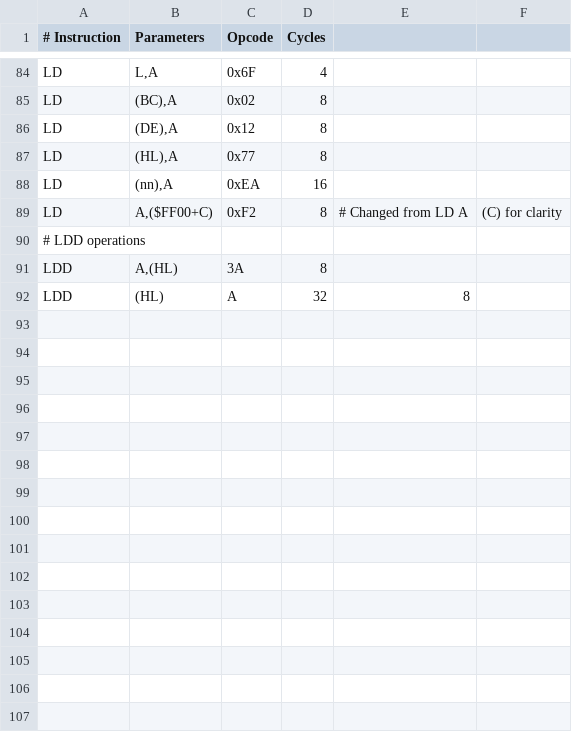
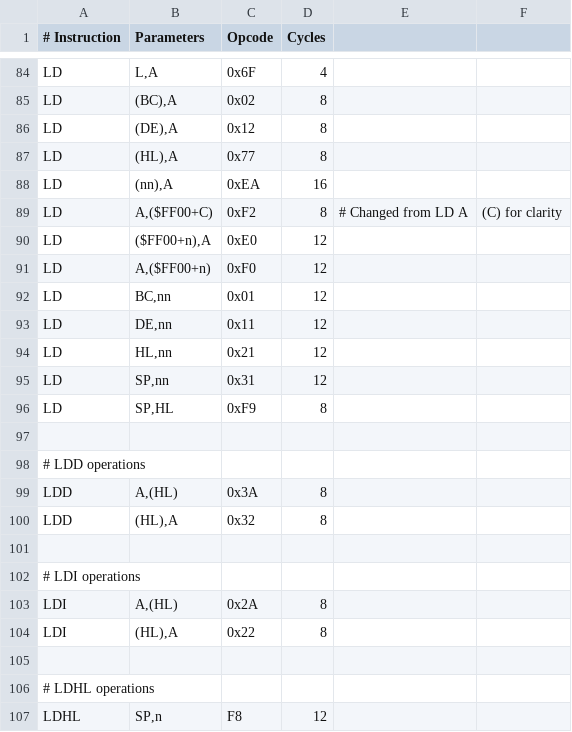
Before and after one commit to TheSadlig/GBEmu, a CSV file: opcodes_list.csv, drawn as a sheet; only a part is shown, gaps mark what is left out.

Commit message:
Add operations LDD, LDI, LDHL

```diff
--- a/opcodes_list.csv
+++ b/opcodes_list.csv
@@ -89,4 +89,19 @@ LD,"(nn),A",0xEA,16
 LD,"A,($FF00+C)",0xF2,8, # Changed from LD A,(C) for clarity
+LD,"($FF00+n),A",0xE0,12
+LD,"A,($FF00+n)",0xF0,12
+LD,"BC,nn",0x01,12
+LD,"DE,nn",0x11,12
+LD,"HL,nn",0x21,12
+LD,"SP,nn",0x31,12
+LD,"SP,HL",0xF9,8
+
 # LDD operations
-LDD,"A,(HL)",3A,8
-LDD,(HL),A,32,8
+LDD,"A,(HL)",0x3A,8
+LDD,"(HL),A",0x32,8
+
+# LDI operations
+LDI,"A,(HL)",0x2A,8
+LDI,"(HL),A",0x22,8
+
+# LDHL operations
+LDHL,"SP,n",F8,12
```
Also changed, not shown: 2 other files.
